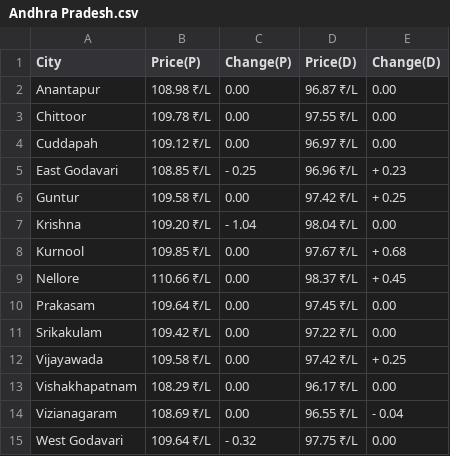
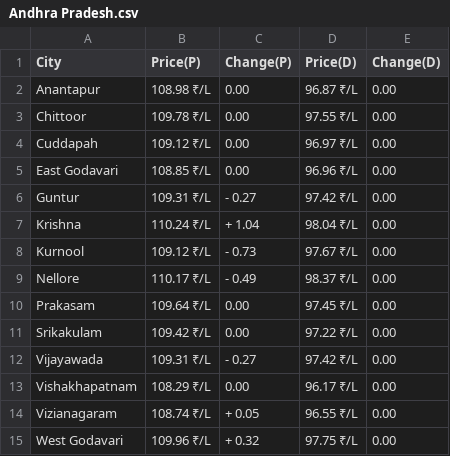
Before and after one commit to Doofenshmirtz-Evil-Incorp/FuelishPy, a CSV file: assets/Andhra Pradesh.csv, drawn as a sheet.

```diff
--- a/assets/Andhra Pradesh.csv
+++ b/assets/Andhra Pradesh.csv
@@ -4,12 +4,12 @@ Chittoor,109.78 ₹/L,  0.00,97.55 ₹/L,  0.00
 Cuddapah,109.12 ₹/L,  0.00,96.97 ₹/L,  0.00
-East Godavari,108.85 ₹/L,- 0.25,96.96 ₹/L,+ 0.23
-Guntur,109.58 ₹/L,  0.00,97.42 ₹/L,+ 0.25
-Krishna,109.20 ₹/L,- 1.04,98.04 ₹/L,  0.00
-Kurnool,109.85 ₹/L,  0.00,97.67 ₹/L,+ 0.68
-Nellore,110.66 ₹/L,  0.00,98.37 ₹/L,+ 0.45
+East Godavari,108.85 ₹/L,  0.00,96.96 ₹/L,  0.00
+Guntur,109.31 ₹/L,- 0.27,97.42 ₹/L,  0.00
+Krishna,110.24 ₹/L,+ 1.04,98.04 ₹/L,  0.00
+Kurnool,109.12 ₹/L,- 0.73,97.67 ₹/L,  0.00
+Nellore,110.17 ₹/L,- 0.49,98.37 ₹/L,  0.00
 Prakasam,109.64 ₹/L,  0.00,97.45 ₹/L,  0.00
 Srikakulam,109.42 ₹/L,  0.00,97.22 ₹/L,  0.00
-Vijayawada,109.58 ₹/L,  0.00,97.42 ₹/L,+ 0.25
+Vijayawada,109.31 ₹/L,- 0.27,97.42 ₹/L,  0.00
 Vishakhapatnam,108.29 ₹/L,  0.00,96.17 ₹/L,  0.00
-Vizianagaram,108.69 ₹/L,  0.00,96.55 ₹/L,- 0.04
-West Godavari,109.64 ₹/L,- 0.32,97.75 ₹/L,  0.00
+Vizianagaram,108.74 ₹/L,+ 0.05,96.55 ₹/L,  0.00
+West Godavari,109.96 ₹/L,+ 0.32,97.75 ₹/L,  0.00
```
Also changed, not shown: State.csv, assets/Arunachal Pradesh.csv, 25 other files.
